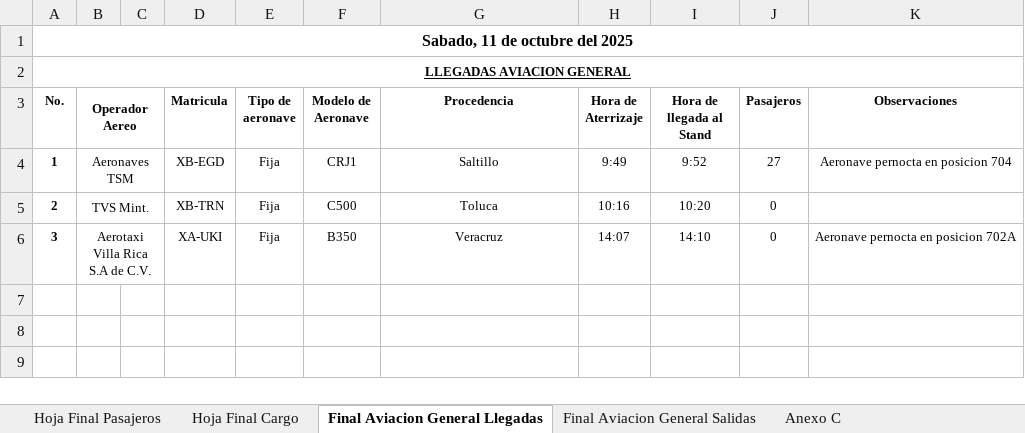
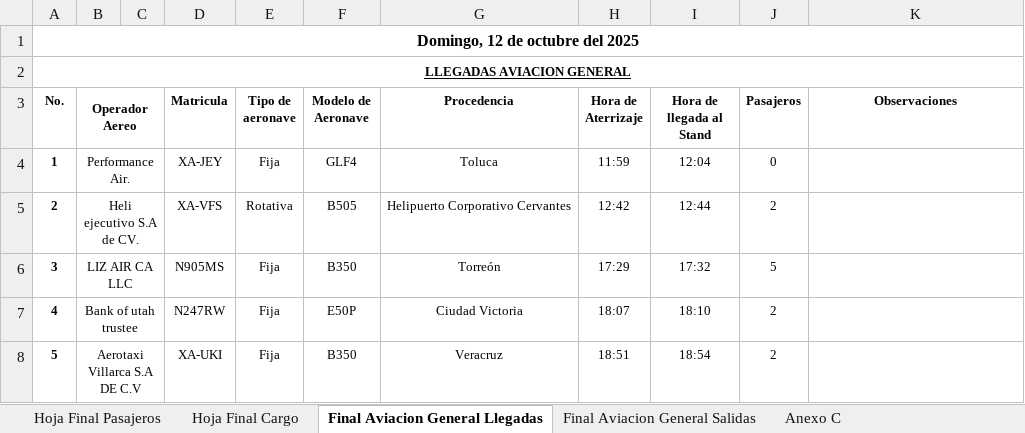
Before and after one commit to isaacazhael161f-creator/AIFA-OPERACIONES, an Excel workbook: excel/parte_operaciones_completo.xlsx, sheet Final Aviacion General Llegadas, drawn as a sheet; values as stored, in another font and other column widths than the file's, no borders; conditional formats not drawn; the diff names each change by its address in the sheet, - before the commit and + after, or states it on an @@ line.

Commit message:
Actualización 14 octubre

```diff
--- a/excel/parte_operaciones_completo.xlsx (sheet Final Aviacion General Llegadas)
+++ b/excel/parte_operaciones_completo.xlsx (sheet Final Aviacion General Llegadas)
-A1 (No.): Sabado, 11 de octubre del 2025
+A1 (No.): Domingo, 12 de octubre del 2025
-B4 (Operador Aereo): Aeronaves TSM
+B4 (Operador Aereo): Performance Air.
-D4 (Matricula): XB-EGD
+D4 (Matricula): XA-JEY
-F4 (Modelo de Aeronave): CRJ1
+F4 (Modelo de Aeronave): GLF4
-G4 (Procedencia): Saltillo
+G4 (Procedencia): Toluca
-H4 (Hora de Aterrizaje): 9:49
+H4 (Hora de Aterrizaje): 11:59
-I4 (Hora de llegada al Stand): 9:52
+I4 (Hora de llegada al Stand): 12:04
-J4 (Pasajeros): 27
+J4 (Pasajeros): 0
-K4 (Observaciones): Aeronave pernocta en posicion 704
+K4 (Observaciones): (empty)
-B5 (Operador Aereo): TVS Mint.
+B5 (Operador Aereo): Heli ejecutivo S.A de CV.
-D5 (Matricula): XB-TRN
+D5 (Matricula): XA-VFS
-E5 (Tipo de aeronave): Fija
+E5 (Tipo de aeronave): Rotativa
-F5 (Modelo de Aeronave): C500
+F5 (Modelo de Aeronave): B505
-G5 (Procedencia): Toluca
+G5 (Procedencia): Helipuerto Corporativo Cervantes
-H5 (Hora de Aterrizaje): 10:16
+H5 (Hora de Aterrizaje): 12:42
-I5 (Hora de llegada al Stand): 10:20
+I5 (Hora de llegada al Stand): 12:44
-J5 (Pasajeros): 0
+J5 (Pasajeros): 2
-B6 (Operador Aereo): Aerotaxi Villa Rica S.A de C.V.
+B6 (Operador Aereo): LIZ AIR CA LLC
-D6 (Matricula): XA-UKI
+D6 (Matricula): N905MS
-G6 (Procedencia): Veracruz
+G6 (Procedencia): Torreón
-H6 (Hora de Aterrizaje): 14:07
+H6 (Hora de Aterrizaje): 17:29
-I6 (Hora de llegada al Stand): 14:10
+I6 (Hora de llegada al Stand): 17:32
-J6 (Pasajeros): 0
+J6 (Pasajeros): 5
-K6 (Observaciones): Aeronave pernocta en posicion 702A
+K6 (Observaciones): (empty)
+row 7: 4 | Bank of utah trustee |  | N247RW | Fija | E50P | Ciudad Victoria | 18:07 | 18:10 | 2
+row 8: 5 | Aerotaxi Villarca S.A DE C.V |  | XA-UKI | Fija | B350 | Veracruz | 18:51 | 18:54 | 2
```
Also changed, not shown: sheet Hoja Final Pasajeros, sheet Hoja Final Cargo, sheet Final Aviacion General Salidas, sheet Anexo C, formulas that keep their value, 9 other files.
